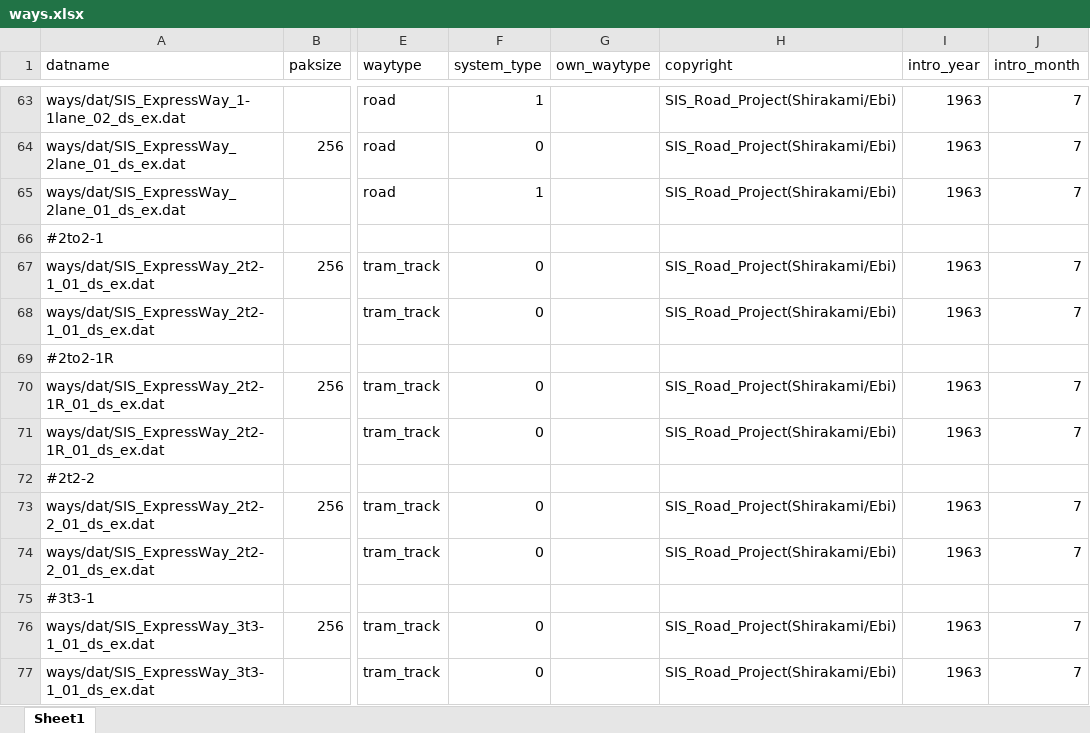
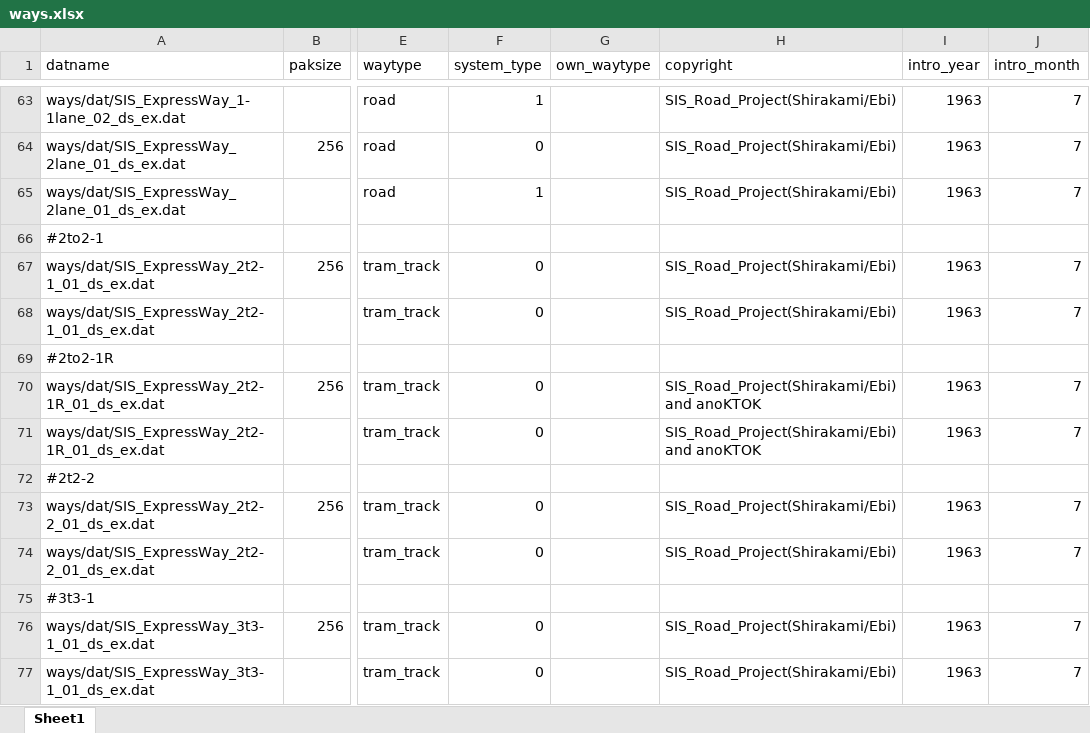
Before and after one commit to anoKTOK/Yokubari_roads_set_ver_anoKTOK, an Excel workbook: 128extended/source/ways/ways.xlsx, sheet Sheet1, drawn as a sheet; only a part is shown, gaps mark what is left out; values as stored, in another font and other column widths than the file's, no borders; the diff names each change by its address in the sheet, - before the commit and + after, or states it on an @@ line.

Commit message:
FIX: copyright

```diff
--- a/128extended/source/ways/ways.xlsx (sheet Sheet1)
+++ b/128extended/source/ways/ways.xlsx (sheet Sheet1)
-H70:H71 (copyright): SIS_Road_Project(Shirakami/Ebi)
+H70:H71 (copyright): SIS_Road_Project(Shirakami/Ebi) and anoKTOK
```
Also changed, not shown: 128standard/source/ways/ways.xlsx, 12 other files.
